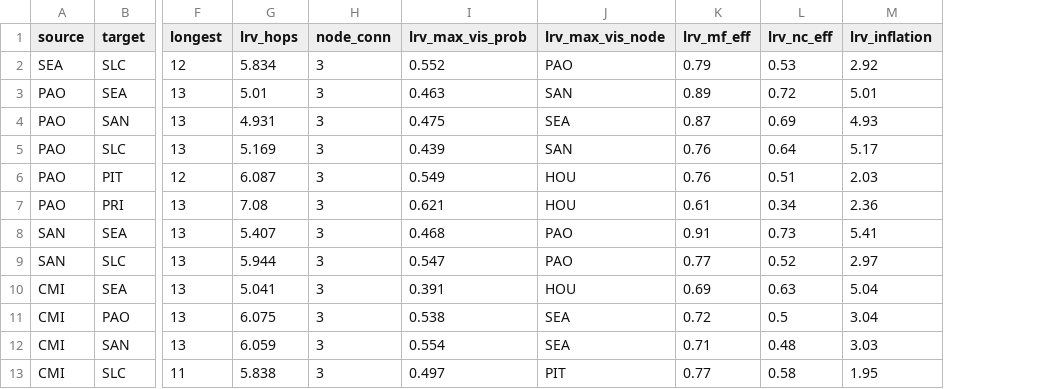
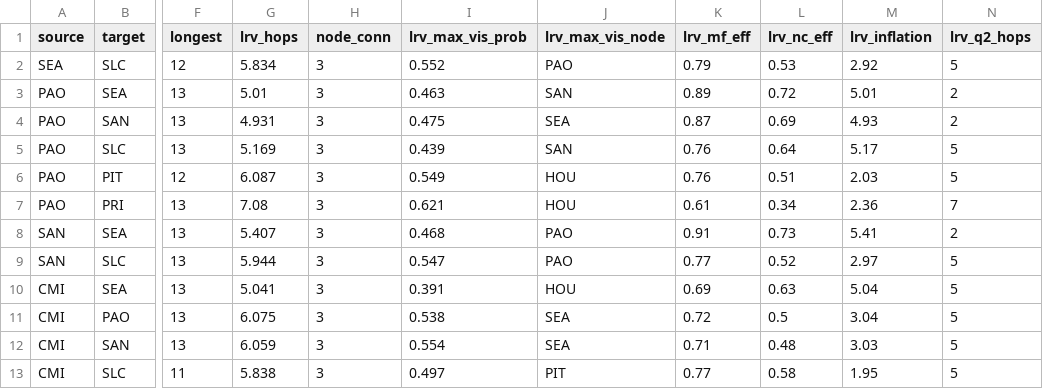
Before and after one commit to LUMII-Syslab/random-walk-key-relaying, a CSV file: data/nsfnet/pairs.csv, drawn as a sheet; only a part is shown, gaps mark what is left out; the diff names each change by its address in the sheet, - before the commit and + after, or states it on an @@ line.

```diff
--- a/data/nsfnet/pairs.csv
+++ b/data/nsfnet/pairs.csv
+column N (lrv_q2_hops), rows 2-13: 5 | 2 | 2 | 5 | 5 | 7 | 2 | 5 | 5 | 5 | 5 | 5
```
Also changed, not shown: data/geant/pairs.csv, data/secoqc/pairs.csv.
